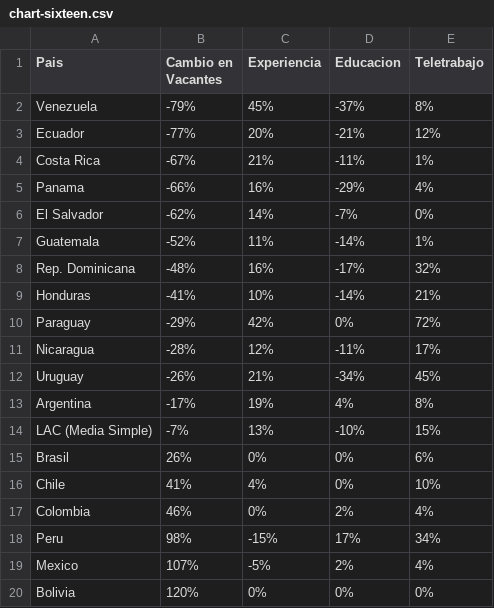
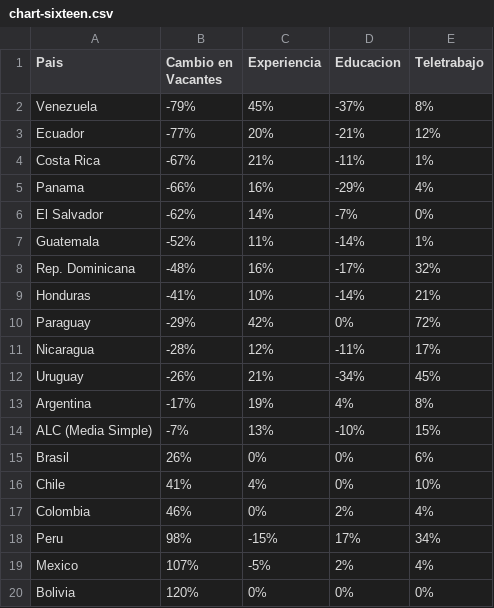
Before and after one commit to CarlosMunozDiaz/observatorio-laboral, a CSV file: docs/data/chart-sixteen.csv, drawn as a sheet.

Commit message:
Cambios pedidos por Mikel

```diff
--- a/docs/data/chart-sixteen.csv
+++ b/docs/data/chart-sixteen.csv
@@ -13,3 +13,3 @@ Uruguay,-26%,21%,-34%,45%
 Argentina,-17%,19%,4%,8%
-LAC (Media Simple),-7%,13%,-10%,15%
+ALC (Media Simple),-7%,13%,-10%,15%
 Brasil,26%,0%,0%,6%
```
Also changed, not shown: 3 other files.
